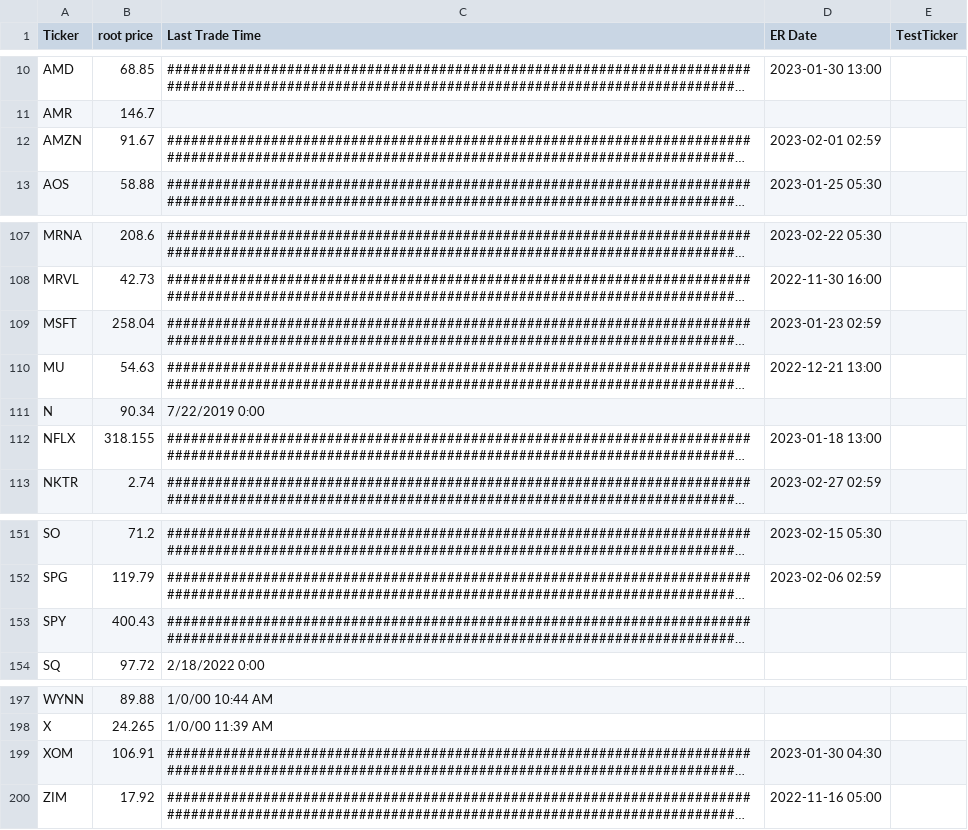
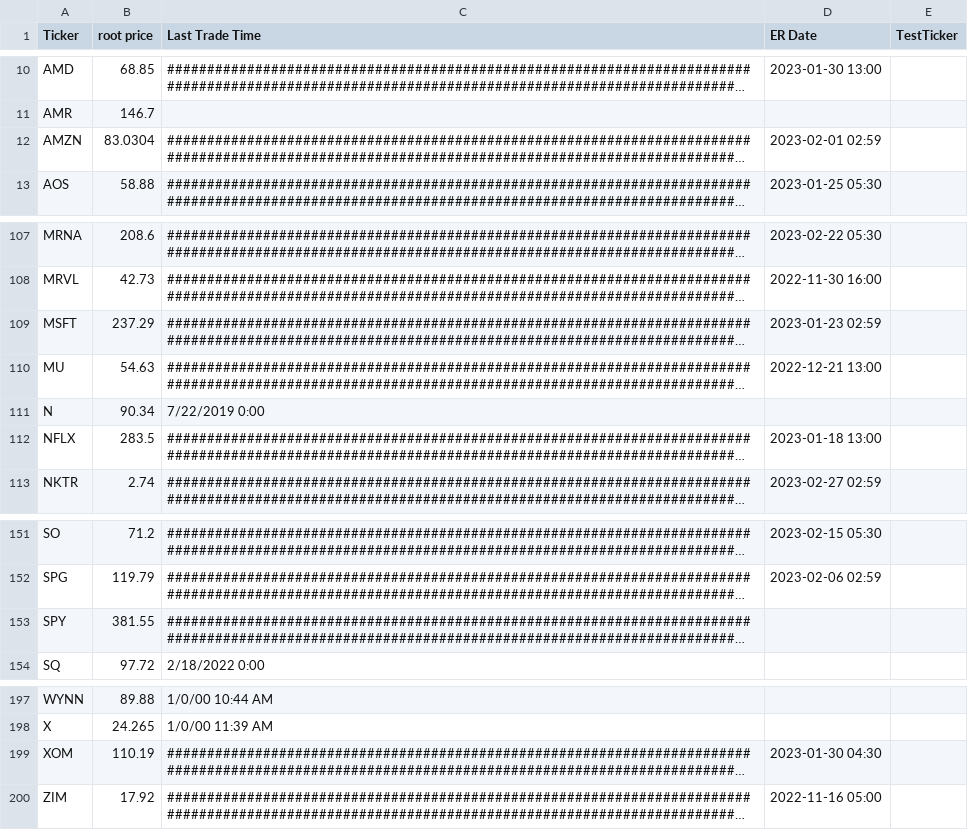
Before and after one commit to snarfed/POWMax_Tonka_Prdtn, a CSV file: root_data.csv, drawn as a sheet; only a part is shown, gaps mark what is left out; long unchanged cells end in …; the diff names each change by its address in the sheet, - before the commit and + after, or states it on an @@ line.

```diff
--- a/root_data.csv
+++ b/root_data.csv
-B12 (root price): 91.67
+B12 (root price): 83.0304
-B109 (root price): 258.04
+B109 (root price): 237.29
-B112 (root price): 318.155
+B112 (root price): 283.5
-B153 (root price): 400.43
+B153 (root price): 381.55
-B199 (root price): 106.91
+B199 (root price): 110.19
```
Also changed, not shown: 2 other files.
